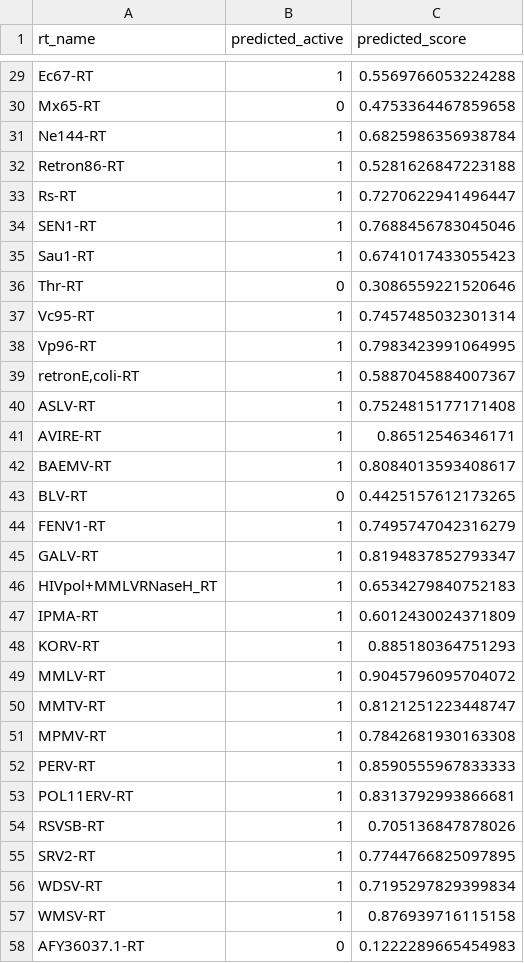
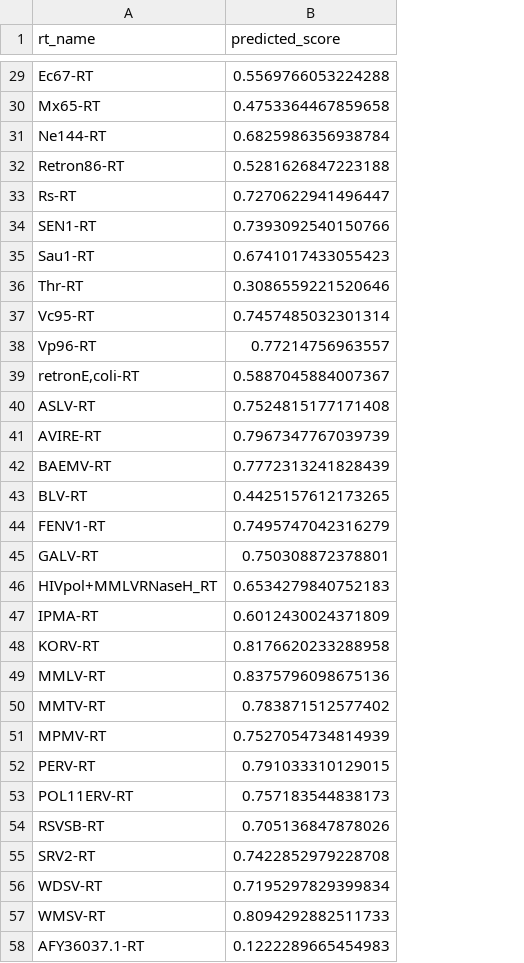
Before and after one commit to TanishDevs11/RT-plm-benchmark, a CSV file: submission.csv, drawn as a sheet; only a part is shown, gaps mark what is left out; removed rows and columns are numbered as before the commit, all else as after; the diff covers the shown part only; the diff names each change by its address in the sheet, - before the commit and + after, or states it on an @@ line.

```diff
--- a/submission.csv
+++ b/submission.csv
-column B (predicted_active), rows 29-58: 1 | 0 | 1 | 1 | 1 | 1 | 1 | 0 | 1 | 1 | 1 | 1 | 1 | 1 | 0 | 1 | 1 | 1 | 1 | 1 | 1 | 1 | 1 | 1 | 1 | 1 | 1 | 1 | 1 | 0
-B34 (predicted_score): 0.7688456783045046
+B34 (predicted_score): 0.7393092540150766
-B38 (predicted_score): 0.7983423991064995
+B38 (predicted_score): 0.77214756963557
-B41 (predicted_score): 0.86512546346171
+B41 (predicted_score): 0.7967347767039739
-B42 (predicted_score): 0.8084013593408617
+B42 (predicted_score): 0.7772313241828439
-B45 (predicted_score): 0.8194837852793347
+B45 (predicted_score): 0.750308872378801
-B48 (predicted_score): 0.885180364751293
+B48 (predicted_score): 0.8176620233288958
-B49 (predicted_score): 0.9045796095704072
+B49 (predicted_score): 0.8375796098675136
-B50 (predicted_score): 0.8121251223448747
+B50 (predicted_score): 0.783871512577402
-B51 (predicted_score): 0.7842681930163308
+B51 (predicted_score): 0.7527054734814939
-B52 (predicted_score): 0.8590555967833333
+B52 (predicted_score): 0.791033310129015
-B53 (predicted_score): 0.8313792993866681
+B53 (predicted_score): 0.757183544838173
-B55 (predicted_score): 0.7744766825097895
+B55 (predicted_score): 0.7422852979228708
-B57 (predicted_score): 0.876939716115158
+B57 (predicted_score): 0.8094292882511733
```
Also changed, not shown: 5 edited cells elsewhere in this file, results/calibrated_predictions_selected_features.csv, 10 other files.
